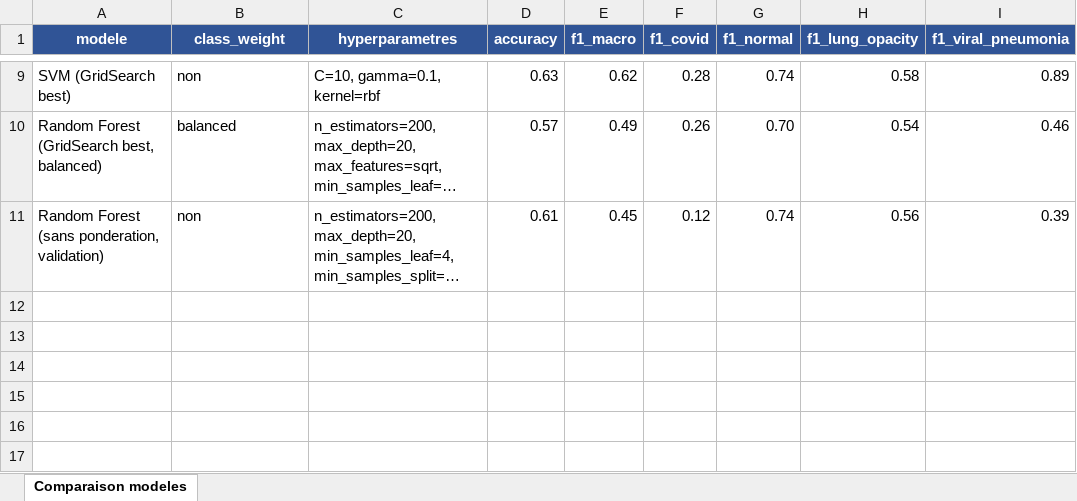
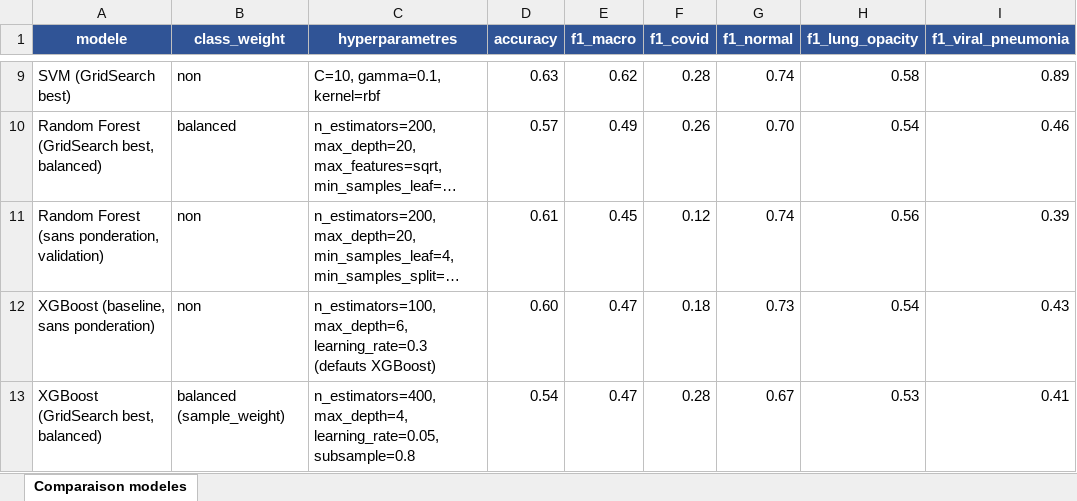
Before and after one commit to cyrilmarat/Liora_Covid, an Excel workbook: models/model_comparison.xlsx, sheet Comparaison modeles, drawn as a sheet; only a part is shown, gaps mark what is left out; long unchanged cells end in …; values as stored, in another font and other column widths than the file's, no borders; charts and pictures and conditional formats not drawn; the diff names each change by its address in the sheet, - before the commit and + after, or states it on an @@ line.

Commit message:
XG Boost
Ajout du modele baseline XGBoost (notebook xgboost_baseline.ipynb)
et integration dans le tableau comparatif (model_comparison.csv + .xlsx).

```diff
--- a/models/model_comparison.xlsx (sheet Comparaison modeles)
+++ b/models/model_comparison.xlsx (sheet Comparaison modeles)
+row 12: XGBoost (baseline, sans ponderation) | non | n_estimators=100, max_depth=6, learning_rate=0.3 (defauts XGBoost) | 0.60 | 0.47 | 0.18 | 0.73 | 0.54 | 0.43
+row 13: XGBoost (GridSearch best, balanced) | balanced (sample_weight) | n_estimators=400, max_depth=4, learning_rate=0.05, subsample=0.8 | 0.54 | 0.47 | 0.28 | 0.67 | 0.53 | 0.41
```
Also changed, not shown: charts or pictures, 2 other files.
